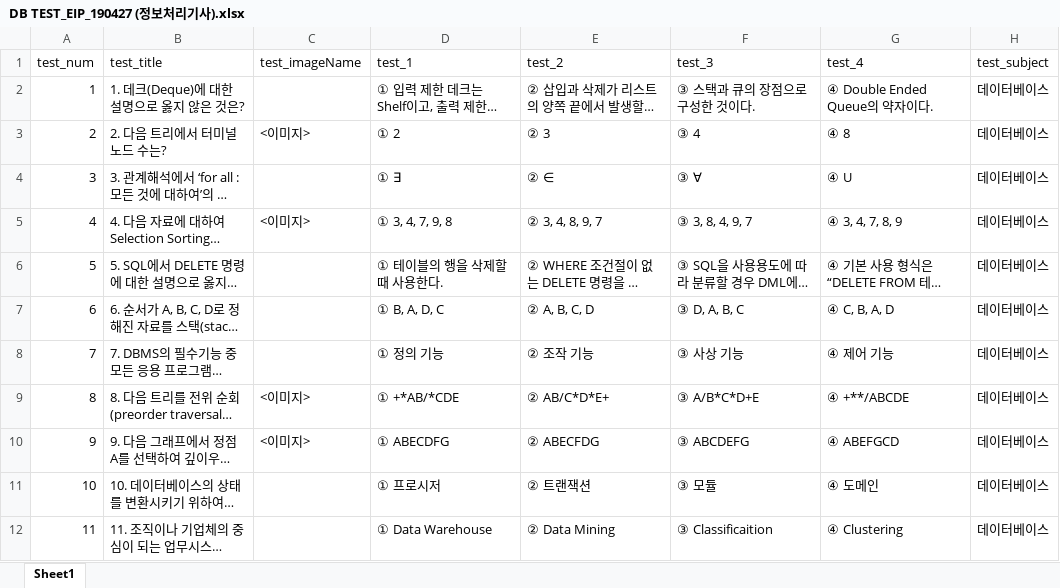
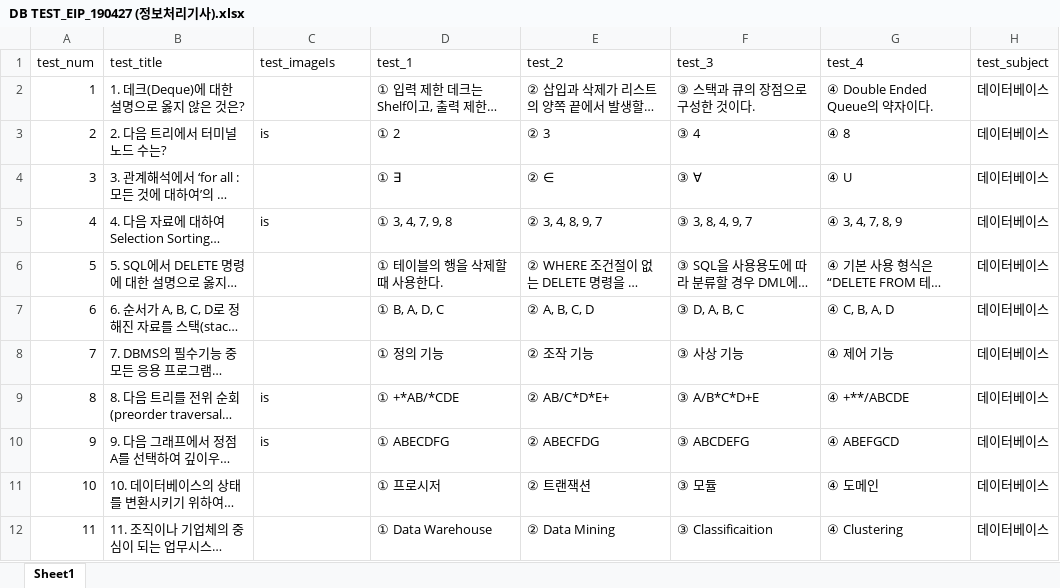
Before and after one commit to index506/cosmo6th_3thGroup, an Excel workbook: JSP/An/DB/DB TEST_EIP_190427 (정보처리기사).xlsx, sheet Sheet1, drawn as a sheet; only a part is shown; long unchanged cells end in …; values as stored, in another font and other column widths than the file's, no borders; the diff covers the shown part only; the diff names each change by its address in the sheet, - before the commit and + after, or states it on an @@ line.

```diff
--- a/JSP/An/DB/DB TEST_EIP_190427 (정보처리기사).xlsx (sheet Sheet1)
+++ b/JSP/An/DB/DB TEST_EIP_190427 (정보처리기사).xlsx (sheet Sheet1)
-C1: test_imageName
+C1: test_imageIs
-C3 (test_imageIs): <이미지>
+C3 (test_imageIs): is
-C5 (test_imageIs): <이미지>
+C5 (test_imageIs): is
-C9:C10 (test_imageIs): <이미지>
+C9:C10 (test_imageIs): is
```
Also changed, not shown: 8 edited cells elsewhere in this sheet, JSP/An/DB/DB TEST_EIP_190303 (정보처리기사).xlsx, JSP/An/DB/DB TEST_LM1_20190316 (리눅스마스터 1급).xlsx, 3 other files.
